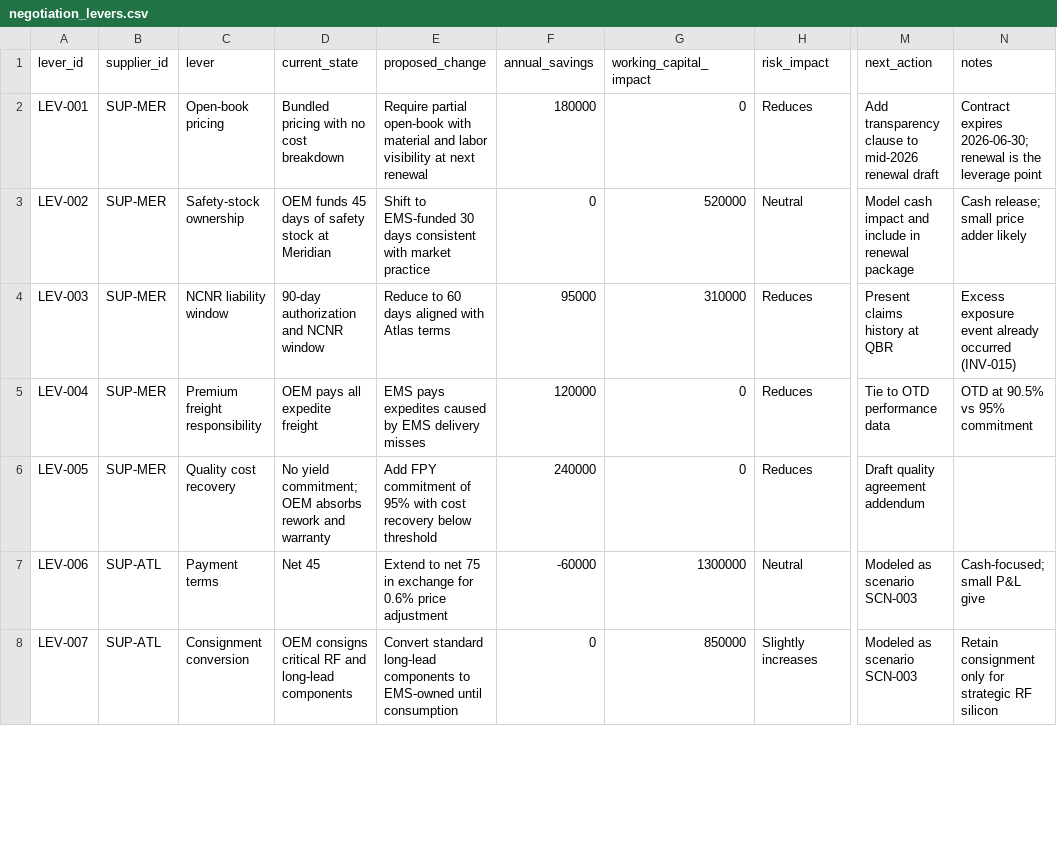
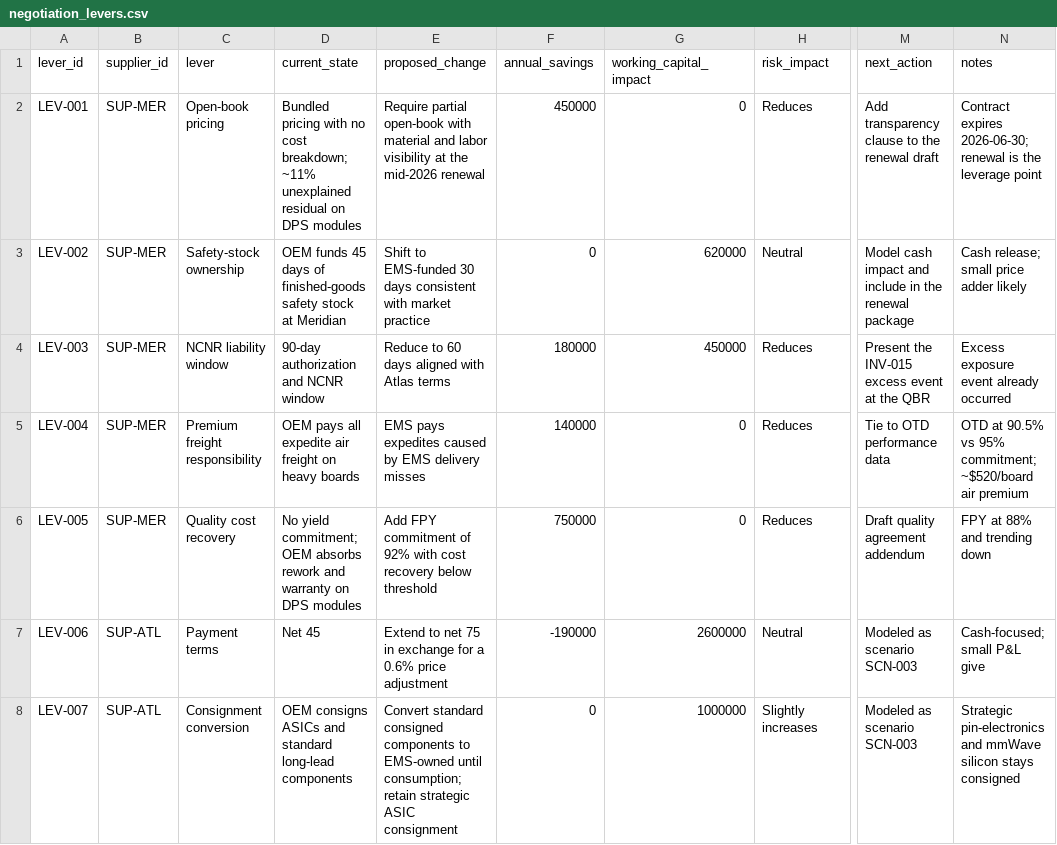
Before and after one commit to natalie-gendron/apex-ems-economics-studio, a CSV file: apex_ems_economics/data/sample/negotiation_levers.csv, drawn as a sheet; only a part is shown, gaps mark what is left out; the diff covers the shown part only; the diff names each change by its address in the sheet, - before the commit and + after, or states it on an @@ line.

```diff
--- a/apex_ems_economics/data/sample/negotiation_levers.csv
+++ b/apex_ems_economics/data/sample/negotiation_levers.csv
-D2 (current_state): …no cost breakdown
+D2 (current_state): …no cost breakdown; ~11% unexplained residual on DPS modules
-E2 (proposed_change): …visibility at next renewal
+E2 (proposed_change): …visibility at the mid-2026 renewal
-F2 (annual_savings): 180000
+F2 (annual_savings): 450000
-M2 (next_action): …clause to mid-2026 renewal draft
+M2 (next_action): …clause to the renewal draft
-D3 (current_state): …days of safety stock…
+D3 (current_state): …days of finished-goods safety stock…
-G3 (working_capital_impact): 520000
+G3 (working_capital_impact): 620000
-M3 (next_action): …include in renewal package
+M3 (next_action): …include in the renewal package
-F4 (annual_savings): 95000
+F4 (annual_savings): 180000
-G4 (working_capital_impact): 310000
+G4 (working_capital_impact): 450000
-M4 (next_action): Present claims history at QBR
+M4 (next_action): Present the INV-015 excess event at the QBR
-N4 (notes): Excess exposure event already occurred (INV-015)
+N4 (notes): Excess exposure event already occurred
-D5 (current_state): OEM pays all expedite freight
+D5 (current_state): OEM pays all expedite air freight on heavy boards
-F5 (annual_savings): 120000
+F5 (annual_savings): 140000
-N5 (notes): OTD at 90.5% vs 95% commitment
+N5 (notes): OTD at 90.5% vs 95% commitment; ~$520/board air premium
-D6 (current_state): …and warranty
+D6 (current_state): …and warranty on DPS modules
-E6 (proposed_change): …commitment of 95% with cost…
+E6 (proposed_change): …commitment of 92% with cost…
-F6 (annual_savings): 240000
+F6 (annual_savings): 750000
-N6 (notes): (empty)
+N6 (notes): FPY at 88% and trending down
-E7 (proposed_change): …exchange for 0.6% price…
+E7 (proposed_change): …exchange for a 0.6% price…
-F7 (annual_savings): -60000
+F7 (annual_savings): -190000
-G7 (working_capital_impact): 1300000
+G7 (working_capital_impact): 2600000
-D8 (current_state): OEM consigns critical RF and long-lead components
+D8 (current_state): OEM consigns ASICs and standard long-lead components
-E8 (proposed_change): Convert standard long-lead components to EMS-owned until consumption
+E8 (proposed_change): Convert standard consigned components to EMS-owned until consumption; retain strategic ASIC consignment
-G8 (working_capital_impact): 850000
+G8 (working_capital_impact): 1000000
-N8 (notes): Retain consignment only for strategic RF silicon
+N8 (notes): Strategic pin-electronics and mmWave silicon stays consigned
```
Also changed, not shown: 14 edited cells elsewhere in this file, apex_ems_economics/data/sample/assumptions.csv, apex_ems_economics/data/sample/bom_items.csv, 20 other files.
